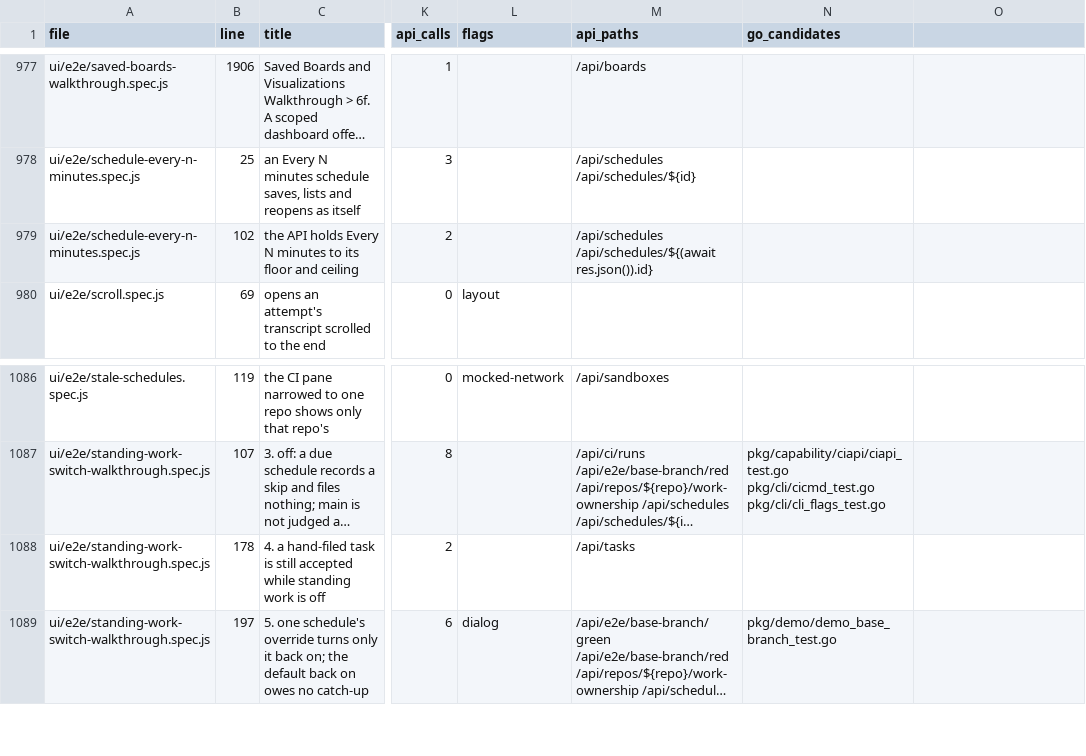
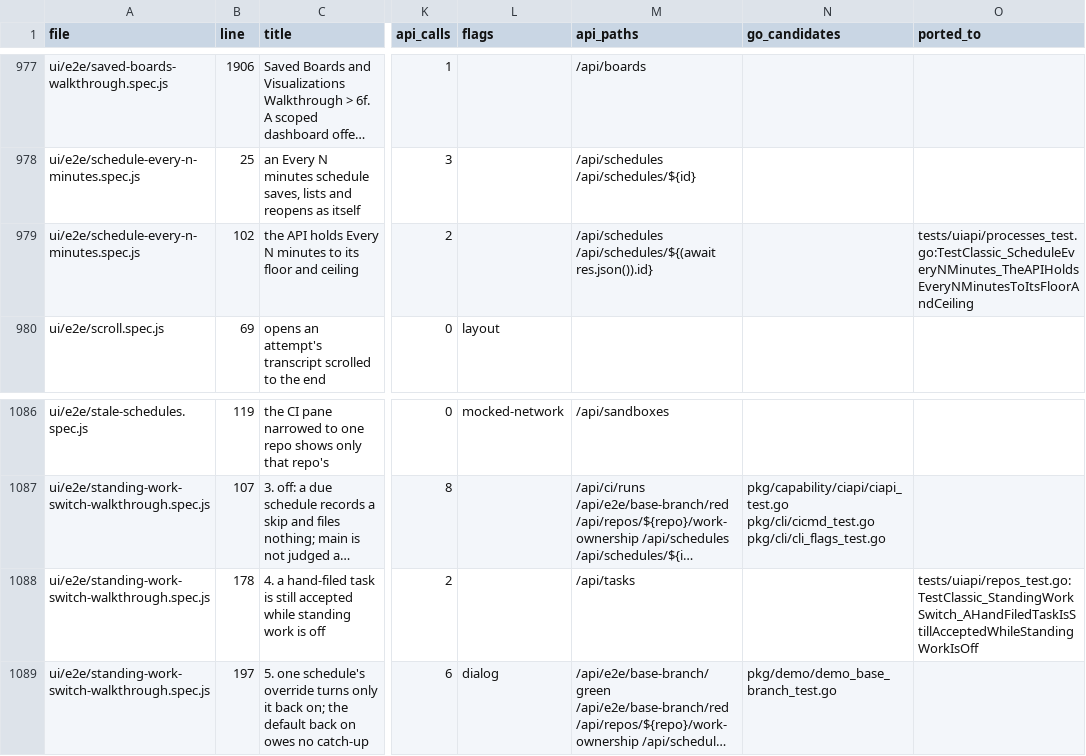
Before and after one commit to ai-on-gke/grain, a CSV file: docs/test-plans/classic-ui-e2e-migration/classification.csv, drawn as a sheet; only a part is shown, gaps mark what is left out; long unchanged cells end in …; the diff covers the shown part only; the diff names each change by its address in the sheet, - before the commit and + after, or states it on an @@ line.

Commit message:
test: add demotest, a Go harness for porting classic UI e2e server assertions
H1 of docs/test-plans/classic-ui-e2e-migration ("Harness -> Bucket 1").
pkg/demo's Run is split into Start, which builds, seeds and binds the
demo, and Server.Serve and Close. Run itself behaves as before, printing
the same line fixtures.js reads. Options.Dir lets a caller own the store's
directory, and every loop the demo starts now ends on Close.
pkg/cli exports ParseDemoArgs, so a test starts a demo from `grain demo`'s
own flags.

pkg/demo/demotest boots that demo in-process on 127.0.0.1:0 over
t.TempDir(). Start returns its URL, access code, a signed-in http.Client
and ui.HTTPClient, Restart(args...) and Seed (the parked question task,
acme/widgets, the boards, and every seeded task by title).
GRAIN_E2E_DB_DRIVER/GRAIN_E2E_DB_DSN work as they do in ui/e2e/fixtures.js.
CLI/RunCLI run a `grain` binary at the server. The binary is built once
per package, on first use, in the directory demotest.Main owns.

tests/uiapi ports 11 classic rows (9 pure bucket-1 rows and the server
halves of 2 mixed ones): base-branch-existence, release-name validation,
the standing-work switch, schedule Every N minutes bounds, local-scripts
refusal, grant-matrix person-only refusals, and four security-perimeter
checks. A harness test covers seeding, restart, the CLI and the store
driver. classification.csv gains a ported_to column naming each port, and
classify.py carries it over when it regenerates the file. No classic spec
is deleted. The go e2e job now runs ./tests/uiapi/....

Origin: task 2923
Filed-by: task 5078
Approved-by: bsalmon@google.com

```diff
--- a/docs/test-plans/classic-ui-e2e-migration/classification.csv
+++ b/docs/test-plans/classic-ui-e2e-migration/classification.csv
-O1: (empty)
+O1: ported_to
-O979 (ported_to): (empty)
+O979 (ported_to): tests/uiapi/processes_test.go:TestClassic_ScheduleEveryNMinutes_TheAPIHoldsEveryNMinutesToItsFloorAndCeiling
-O1088 (ported_to): (empty)
+O1088 (ported_to): tests/uiapi/repos_test.go:TestClassic_StandingWorkSwitch_AHandFiledTaskIsStillAcceptedWhileStandingWorkIsOff
```
Also changed, not shown: 9 edited cells elsewhere in this file, 13 other files.
